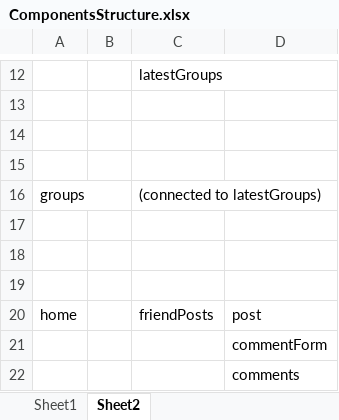
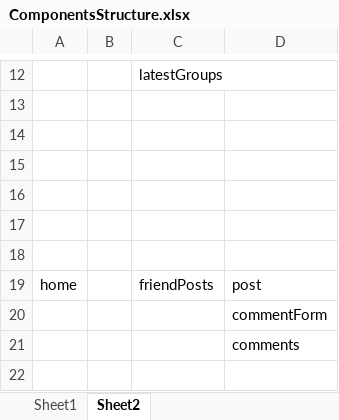
Before and after one commit to vinit-seth/SocialNetworking, an Excel workbook: Documents/ComponentsStructure.xlsx, sheet Sheet2, drawn as a sheet; only a part is shown, gaps mark what is left out; the shorter side is filled out with more unchanged rows; values as stored, in another font and other column widths than the file's, no borders; the diff names each change by its address in the sheet, - before the commit and + after, or states it on an @@ line.

```diff
--- a/Documents/ComponentsStructure.xlsx (sheet Sheet2)
+++ b/Documents/ComponentsStructure.xlsx (sheet Sheet2)
-row 16: groups |  | (connected to latestGroups)
```
Also changed, not shown: 20 other files.
